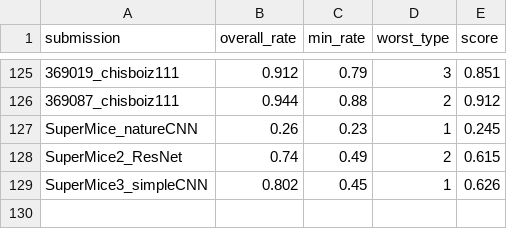
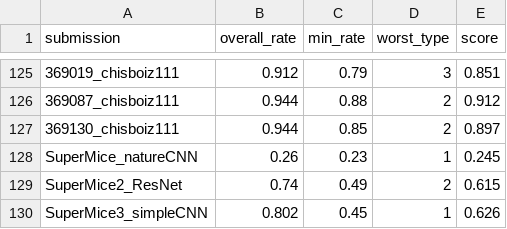
Before and after one commit to robustforaging/robustforaging.github.io, a CSV file: assets/data/leaderboard.csv, drawn as a sheet; only a part is shown, gaps mark what is left out.

Commit message:
Update leaderboard at 2025-09-12 02:56

```diff
--- a/assets/data/leaderboard.csv
+++ b/assets/data/leaderboard.csv
@@ -126,2 +126,3 @@ submission,overall_rate,min_rate,worst_type,score
 369087_chisboiz111,0.944,0.88,2,0.912
+369130_chisboiz111,0.944,0.85,2,0.897
 SuperMice_natureCNN,0.26,0.23,1,0.245
```
